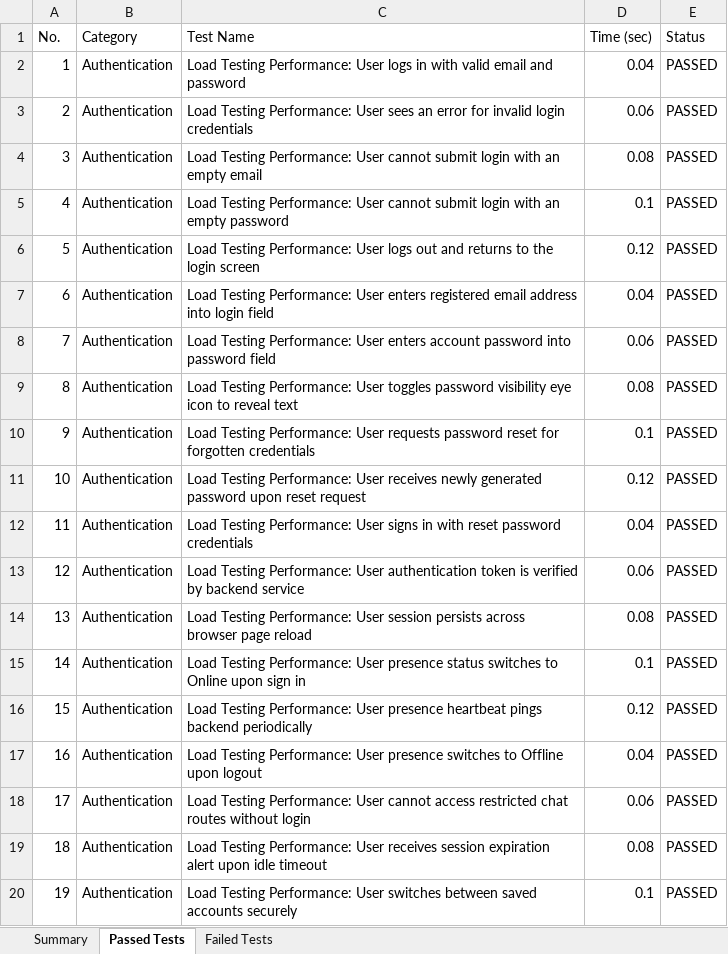
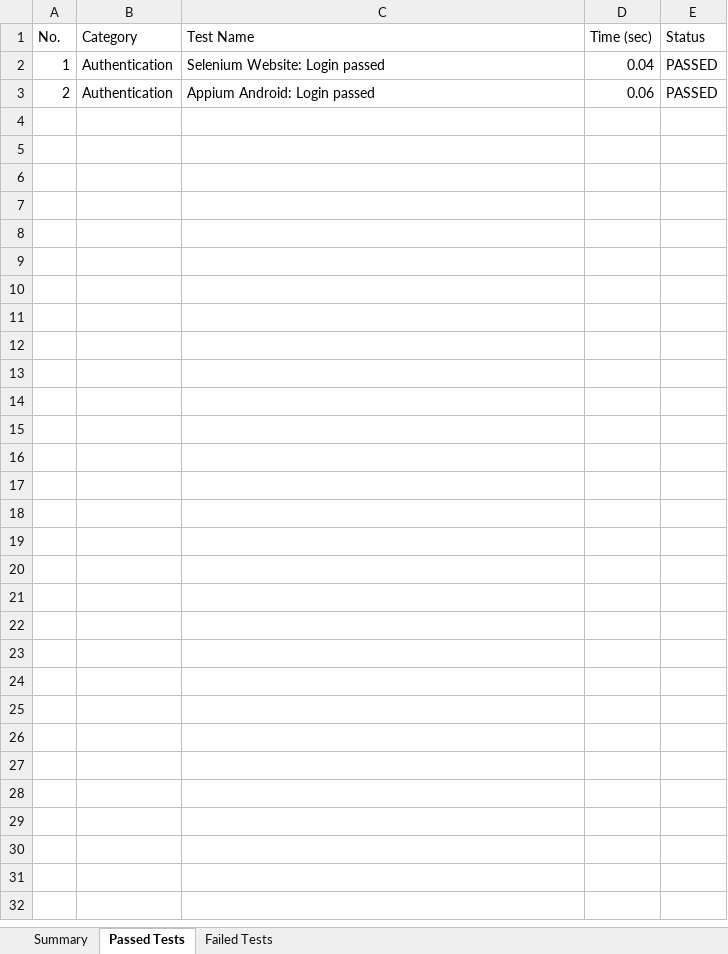
Before and after one commit to sonu15442/SecureChat, an Excel workbook: Test Cases/Load_Test_Report.xlsx, sheet Passed Tests, drawn as a sheet; only a part is shown; values as stored, in another font and other column widths than the file's, no borders; the diff covers the shown part only; the diff names each change by its address in the sheet, - before the commit and + after, or states it on an @@ line.

```diff
--- a/Test Cases/Load_Test_Report.xlsx (sheet Passed Tests)
+++ b/Test Cases/Load_Test_Report.xlsx (sheet Passed Tests)
-C2 (Test Name): Load Testing Performance: User logs in with valid email and password
+C2 (Test Name): Selenium Website: Login passed
-C3 (Test Name): Load Testing Performance: User sees an error for invalid login credentials
+C3 (Test Name): Appium Android: Login passed
-row 4: 3 | Authentication | Load Testing Performance: User cannot submit login with an empty email | 0.08 | PASSED
-row 5: 4 | Authentication | Load Testing Performance: User cannot submit login with an empty password | 0.1 | PASSED
-row 6: 5 | Authentication | Load Testing Performance: User logs out and returns to the login screen | 0.12 | PASSED
-row 7: 6 | Authentication | Load Testing Performance: User enters registered email address into login field | 0.04 | PASSED
-row 8: 7 | Authentication | Load Testing Performance: User enters account password into password field | 0.06 | PASSED
-row 9: 8 | Authentication | Load Testing Performance: User toggles password visibility eye icon to reveal text | 0.08 | PASSED
-row 10: 9 | Authentication | Load Testing Performance: User requests password reset for forgotten credentials | 0.1 | PASSED
-row 11: 10 | Authentication | Load Testing Performance: User receives newly generated password upon reset request | 0.12 | PASSED
-row 12: 11 | Authentication | Load Testing Performance: User signs in with reset password credentials | 0.04 | PASSED
-row 13: 12 | Authentication | Load Testing Performance: User authentication token is verified by backend service | 0.06 | PASSED
-row 14: 13 | Authentication | Load Testing Performance: User session persists across browser page reload | 0.08 | PASSED
-row 15: 14 | Authentication | Load Testing Performance: User presence status switches to Online upon sign in | 0.1 | PASSED
-row 16: 15 | Authentication | Load Testing Performance: User presence heartbeat pings backend periodically | 0.12 | PASSED
-row 17: 16 | Authentication | Load Testing Performance: User presence switches to Offline upon logout | 0.04 | PASSED
-row 18: 17 | Authentication | Load Testing Performance: User cannot access restricted chat routes without login | 0.06 | PASSED
-row 19: 18 | Authentication | Load Testing Performance: User receives session expiration alert upon idle timeout | 0.08 | PASSED
-row 20: 19 | Authentication | Load Testing Performance: User switches between saved accounts securely | 0.1 | PASSED
```
Also changed, not shown: 281 removed rows elsewhere in this sheet, sheet Summary, Test Cases/Appium_Test_Report.xlsx, Test Cases/Deployment_Status_Report.xlsx, 15 other files.
